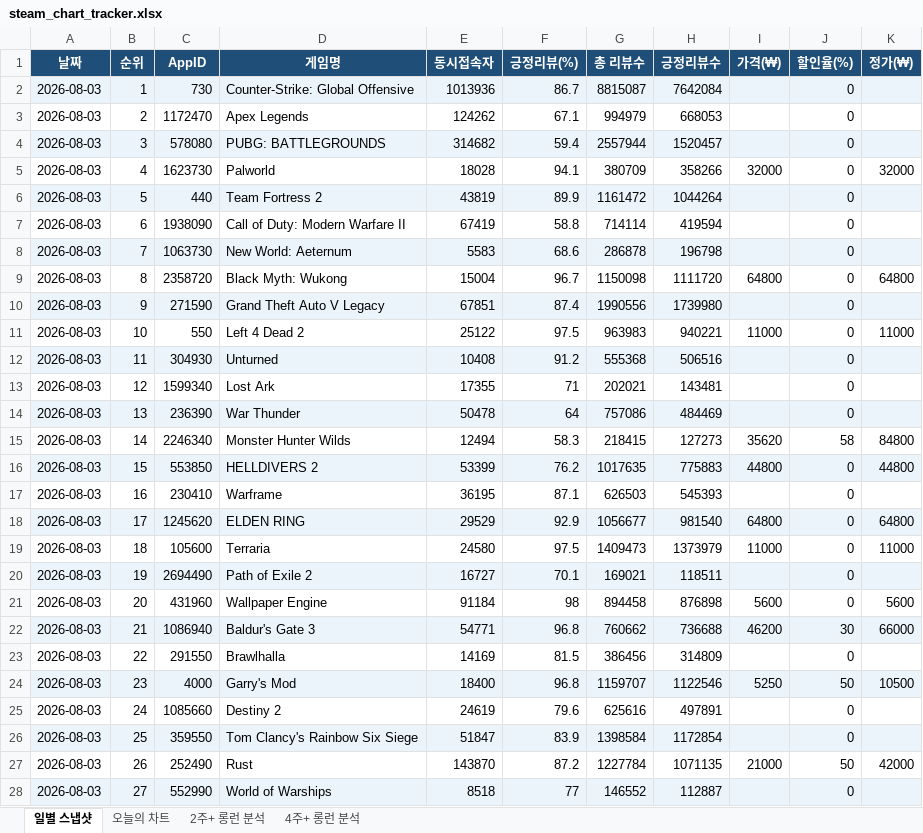
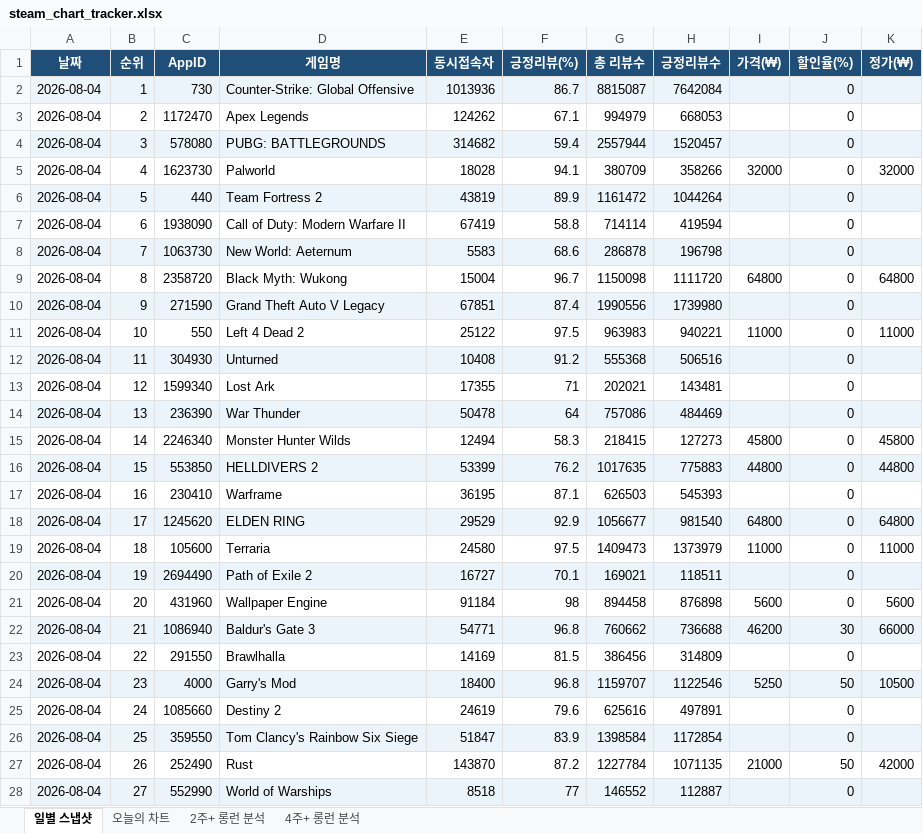
Before and after one commit to yunahro0513/steam-tracker, an Excel workbook: steam_chart_tracker.xlsx, sheet 일별 스냅샷, drawn as a sheet; only a part is shown; values as stored, in another font and other column widths than the file's, no borders; the diff covers the shown part only; the diff names each change by its address in the sheet, - before the commit and + after, or states it on an @@ line.

```diff
--- a/steam_chart_tracker.xlsx (sheet 일별 스냅샷)
+++ b/steam_chart_tracker.xlsx (sheet 일별 스냅샷)
-A2:A28 (날짜): 2026-08-03
+A2:A28 (날짜): 2026-08-04
-I15 (가격(₩)): 35620
+I15 (가격(₩)): 45800
-J15 (할인율(%)): 58
+J15 (할인율(%)): 0
-K15 (정가(₩)): 84800
+K15 (정가(₩)): 45800
```
Also changed, not shown: 23 edited cells elsewhere in this sheet, sheet 오늘의 차트, sheet 2주+ 롱런 분석, sheet 4주+ 롱런 분석, 1 other file.
